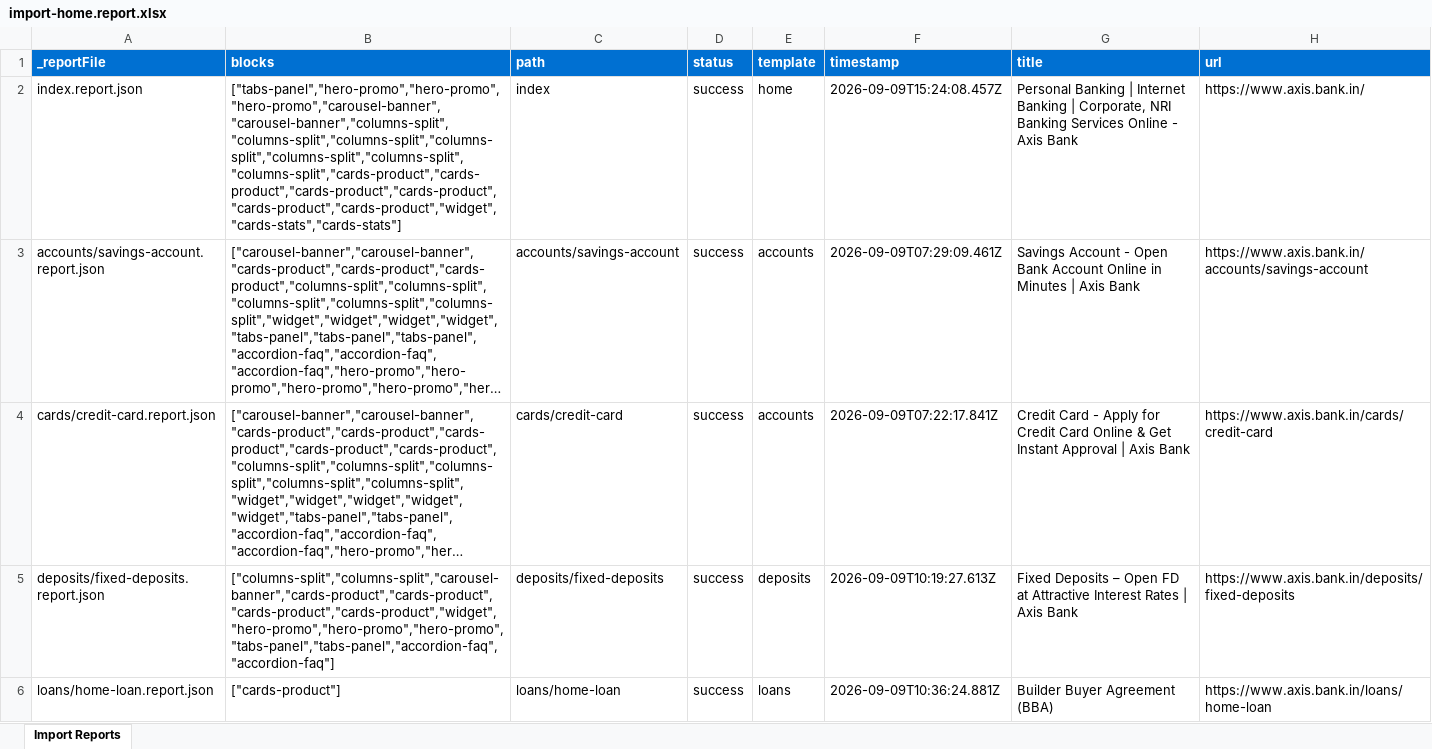
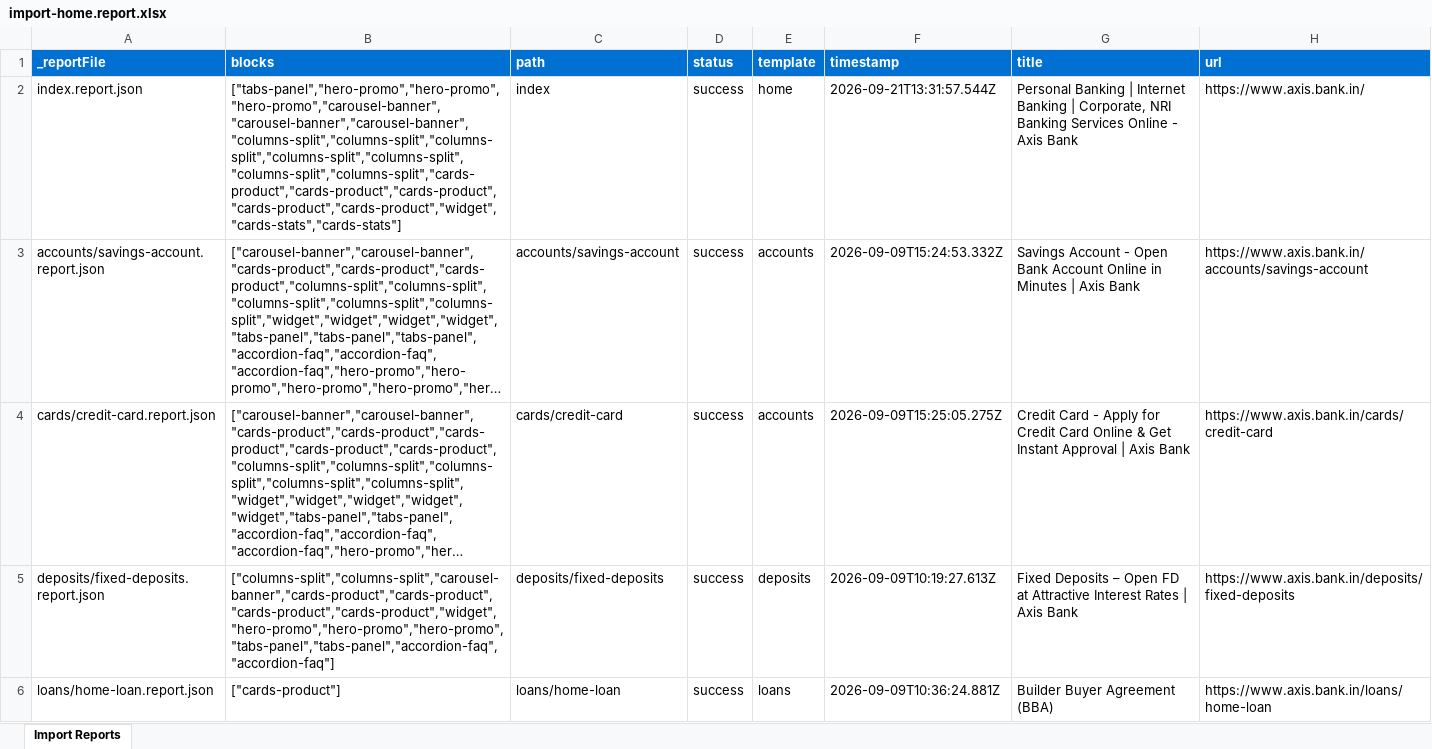
Before and after one commit to BansalJitendra/axisbankda, an Excel workbook: tools/importer/reports/import-home.report.xlsx, sheet Import Reports, drawn as a sheet; long unchanged cells end in …; values as stored, in another font and other column widths than the file's, no borders; the diff names each change by its address in the sheet, - before the commit and + after, or states it on an @@ line.

```diff
--- a/tools/importer/reports/import-home.report.xlsx (sheet Import Reports)
+++ b/tools/importer/reports/import-home.report.xlsx (sheet Import Reports)
-B2 (blocks): ["tabs-panel","hero-promo","hero-promo","hero-promo","carousel-banner","carousel-banner","columns-split","columns-split","columns-split","columns-split","columns-split","columns-split","columns-split","cards-product","cards-product","cards-product","cards-product","cards-product","cards-product","widget","cards-stats","cards-stats"]
+B2 (blocks): ["tabs-panel","hero-promo","hero-promo","hero-promo","carousel-banner","carousel-banner","carousel-banner","columns-split","columns-split","columns-split","columns-split","columns-split","columns-split","columns-split","cards-product","cards-product","cards-product","cards-product","cards-product","widget","cards-stats","cards-stats"]
-F2 (timestamp): 2026-09-09T15:24:08.457Z
+F2 (timestamp): 2026-09-21T13:31:57.544Z
-F3 (timestamp): 2026-09-09T07:29:09.461Z
+F3 (timestamp): 2026-09-09T15:24:53.332Z
-F4 (timestamp): 2026-09-09T07:22:17.841Z
+F4 (timestamp): 2026-09-09T15:25:05.275Z
```
Also changed, not shown: 3 other files.
